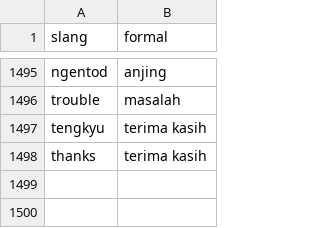
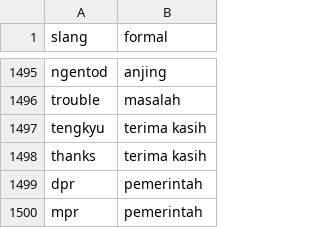
Before and after one commit to rfqma/skripsi, a CSV file: dictionaries/kamus_slang_2.csv, drawn as a sheet; only a part is shown, gaps mark what is left out; the diff names each change by its address in the sheet, - before the commit and + after, or states it on an @@ line.

```diff
--- a/dictionaries/kamus_slang_2.csv
+++ b/dictionaries/kamus_slang_2.csv
+row 1499: dpr | pemerintah
+row 1500: mpr | pemerintah
```
Also changed, not shown: 31 other files.
